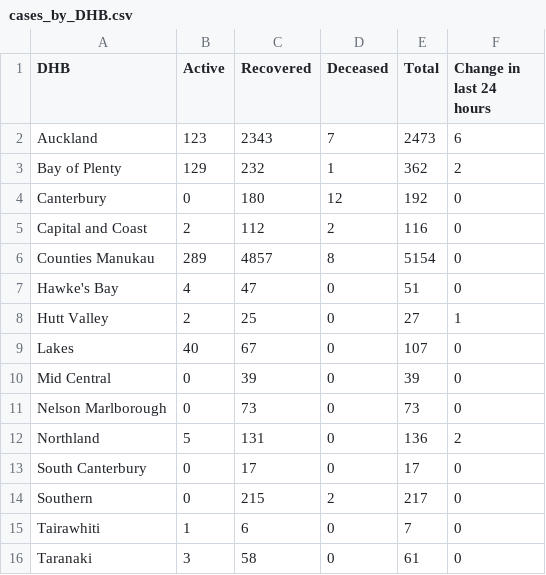
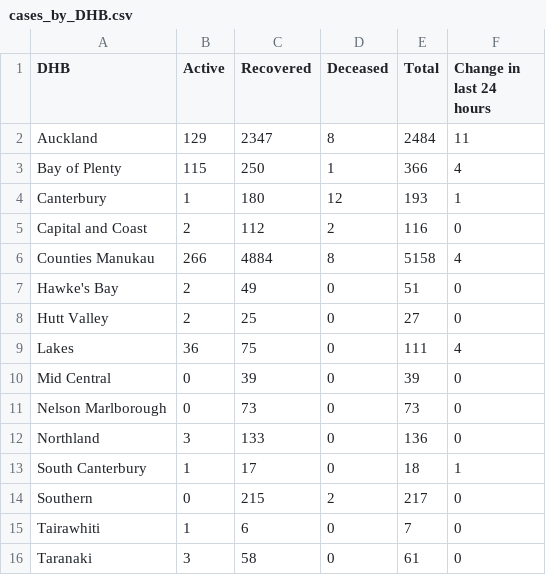
Before and after one commit to UoA-eResearch/nz-covid19-data-auto, a CSV file: cases_by_DHB.csv, drawn as a sheet; only a part is shown; the diff covers the shown part only.

```diff
--- a/cases_by_DHB.csv
+++ b/cases_by_DHB.csv
@@ -1,14 +1,14 @@
 DHB,Active,Recovered,Deceased,Total,Change in last 24 hours
-Auckland,123,2343,7,2473,6
-Bay of Plenty,129,232,1,362,2
-Canterbury,0,180,12,192,0
+Auckland,129,2347,8,2484,11
+Bay of Plenty,115,250,1,366,4
+Canterbury,1,180,12,193,1
 Capital and Coast,2,112,2,116,0
-Counties Manukau,289,4857,8,5154,0
-Hawke's Bay,4,47,0,51,0
-Hutt Valley,2,25,0,27,1
-Lakes,40,67,0,107,0
+Counties Manukau,266,4884,8,5158,4
+Hawke's Bay,2,49,0,51,0
+Hutt Valley,2,25,0,27,0
+Lakes,36,75,0,111,4
 Mid Central,0,39,0,39,0
 Nelson Marlborough,0,73,0,73,0
-Northland,5,131,0,136,2
-South Canterbury,0,17,0,17,0
+Northland,3,133,0,136,0
+South Canterbury,1,17,0,18,1
 Southern,0,215,2,217,0
```
Also changed, not shown: 16 edited cells elsewhere in this file, cases_by_ethnicity.csv, 2 other files.
